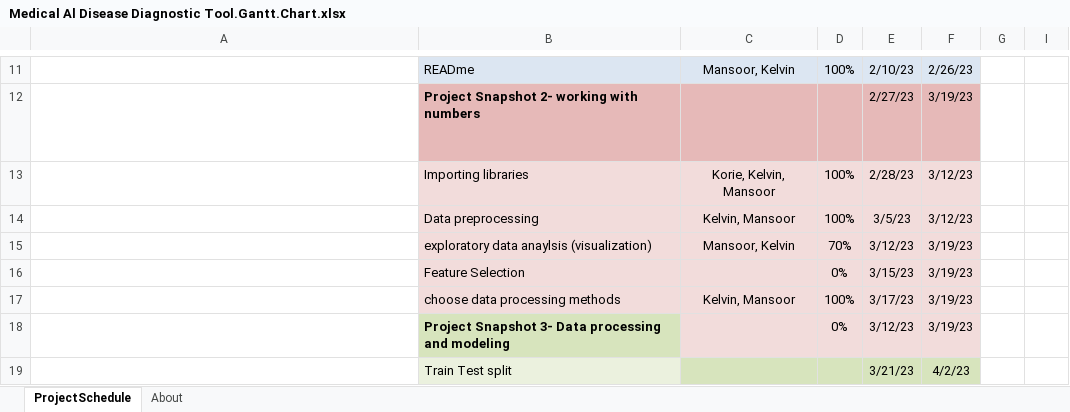
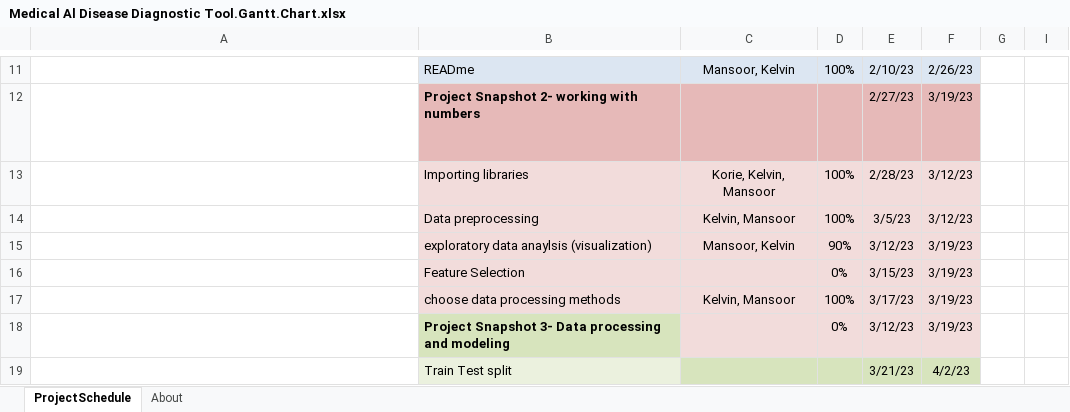
Before and after one commit to comp195/senior-project-spring-2023-medical-ai-disease-diagnostic-tool, an Excel workbook: Medical Al Disease Diagnostic Tool.Gantt.Chart.xlsx, sheet ProjectSchedule, drawn as a sheet; only a part is shown, gaps mark what is left out; long unchanged cells end in …; values as stored, in another font and other column widths than the file's, no borders; conditional formats not drawn; the diff names each change by its address in the sheet, - before the commit and + after, or states it on an @@ line.

```diff
--- a/Medical Al Disease Diagnostic Tool.Gantt.Chart.xlsx (sheet ProjectSchedule)
+++ b/Medical Al Disease Diagnostic Tool.Gantt.Chart.xlsx (sheet ProjectSchedule)
-D15: 70%
+D15: 90%
```
Also changed, not shown: 2 other files.
